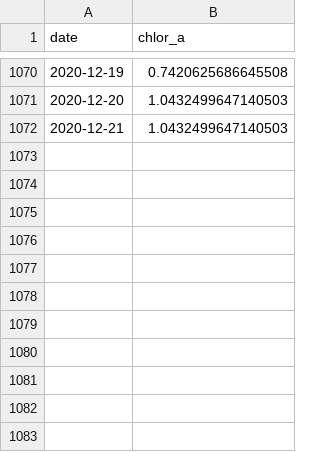
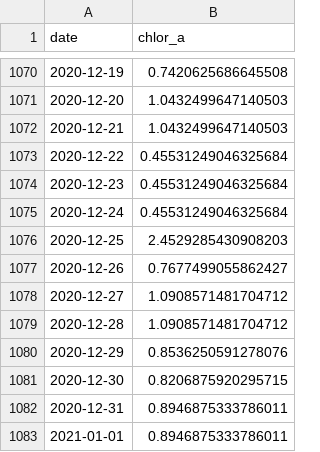
Before and after one commit to marinebon/p2p, a CSV file: data/chl/chl_usa-ctbr.csv, drawn as a sheet; only a part is shown, gaps mark what is left out; the diff names each change by its address in the sheet, - before the commit and + after, or states it on an @@ line.

```diff
--- a/data/chl/chl_usa-ctbr.csv
+++ b/data/chl/chl_usa-ctbr.csv
+row 1073: 2020-12-22 | 0.45531249046325684
+row 1074: 2020-12-23 | 0.45531249046325684
+row 1075: 2020-12-24 | 0.45531249046325684
+row 1076: 2020-12-25 | 2.4529285430908203
+row 1077: 2020-12-26 | 0.7677499055862427
+row 1078: 2020-12-27 | 1.0908571481704712
+row 1079: 2020-12-28 | 1.0908571481704712
+row 1080: 2020-12-29 | 0.8536250591278076
+row 1081: 2020-12-30 | 0.8206875920295715
+row 1082: 2020-12-31 | 0.8946875333786011
+row 1083: 2021-01-01 | 0.8946875333786011
```
Also changed, not shown: 2 other files.
